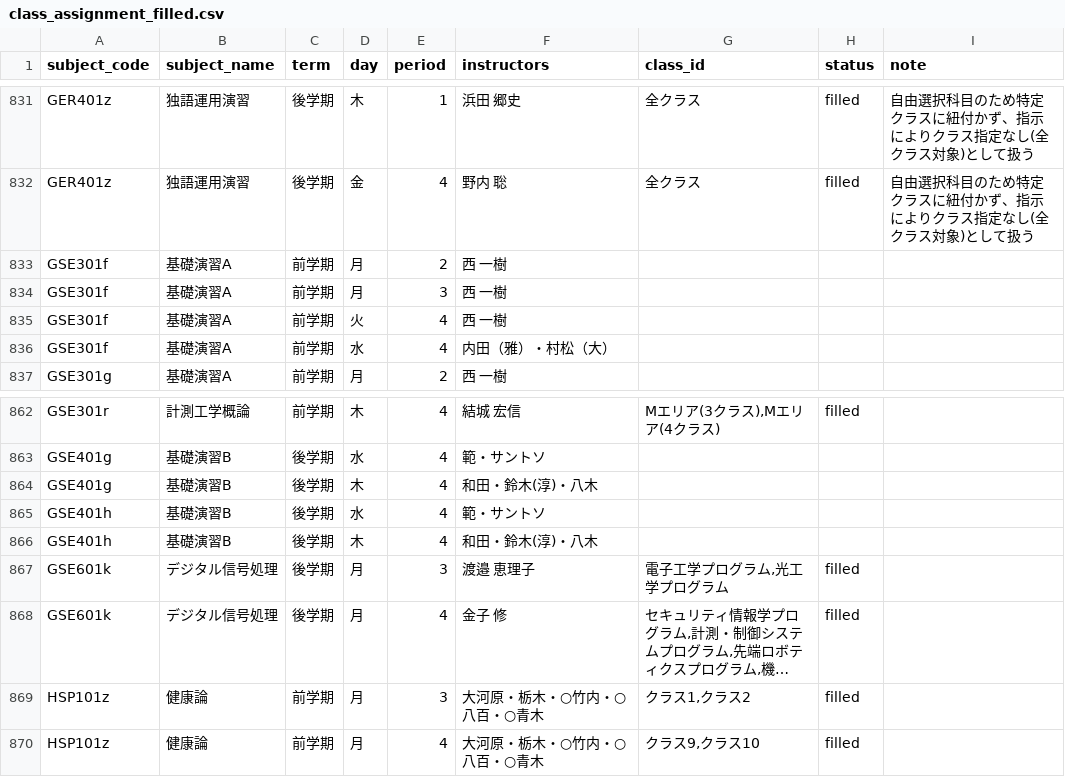
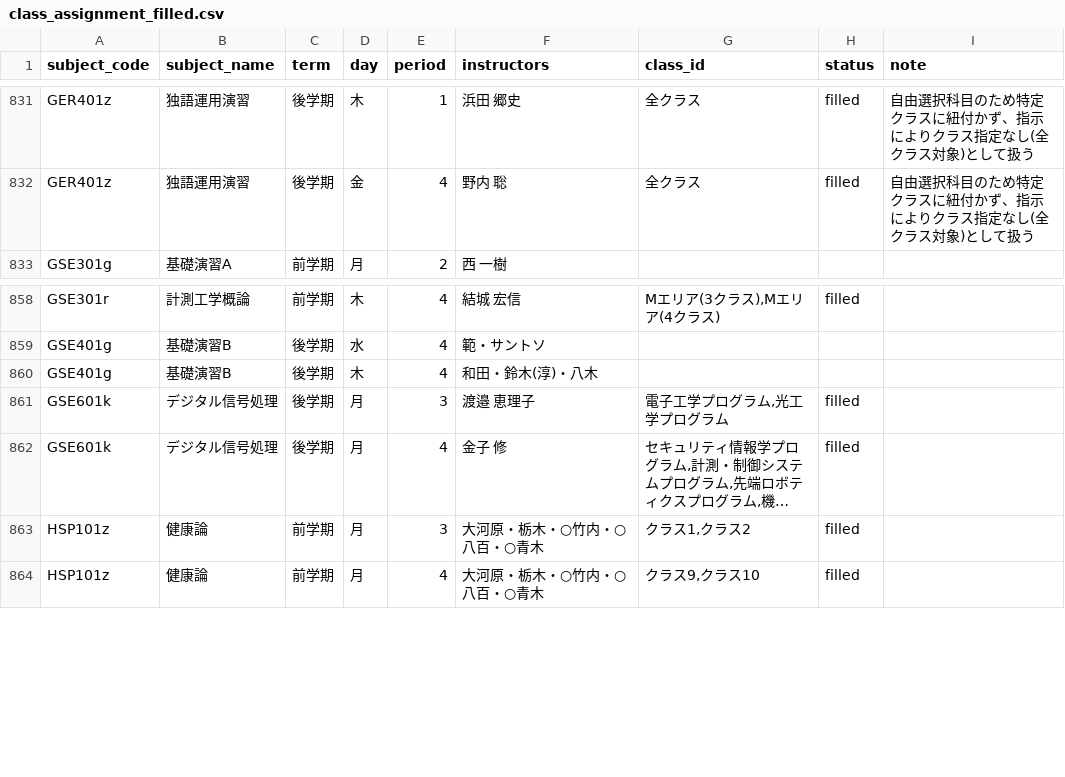
Before and after one commit to weedy-seadragon/uec-credit-route, a CSV file: data/timetable/class_assignment_filled.csv, drawn as a sheet; only a part is shown, gaps mark what is left out; long unchanged cells end in …; the diff covers the shown part only; the diff names each change by its address in the sheet, - before the commit and + after, or states it on an @@ line.

```diff
--- a/data/timetable/class_assignment_filled.csv
+++ b/data/timetable/class_assignment_filled.csv
-row 833: GSE301f | 基礎演習A | 前学期 | 月 | 2 | 西 一樹
-row 834: GSE301f | 基礎演習A | 前学期 | 月 | 3 | 西 一樹
-row 835: GSE301f | 基礎演習A | 前学期 | 火 | 4 | 西 一樹
-row 836: GSE301f | 基礎演習A | 前学期 | 水 | 4 | 内田（雅）・村松（大）
-row 865: GSE401h | 基礎演習B | 後学期 | 水 | 4 | 範・サントソ
-row 866: GSE401h | 基礎演習B | 後学期 | 木 | 4 | 和田・鈴木(淳)・八木
```
Also changed, not shown: 20 removed rows elsewhere in this file.
